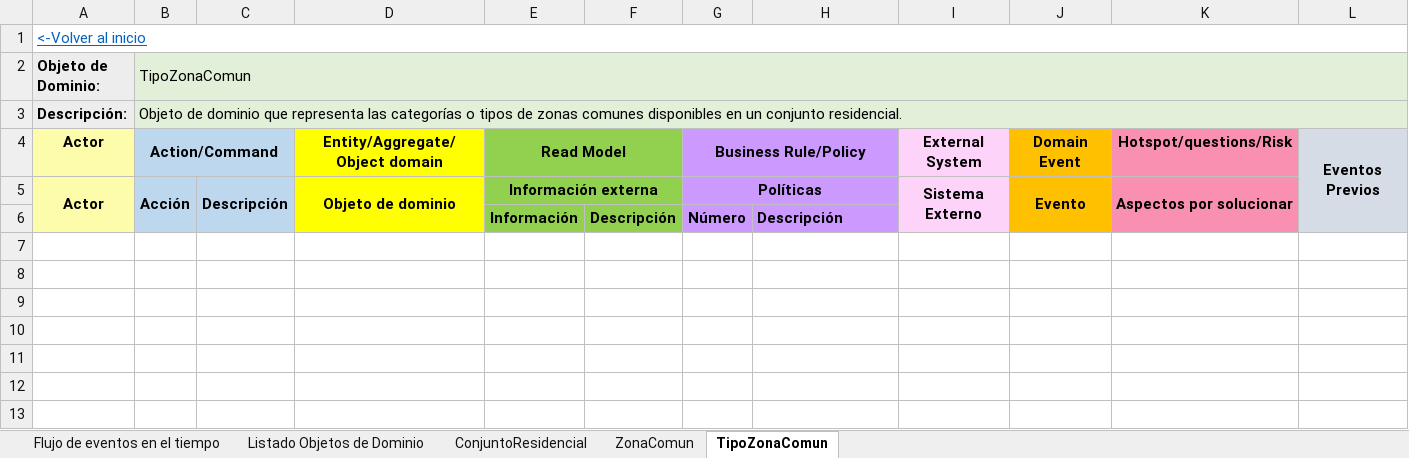
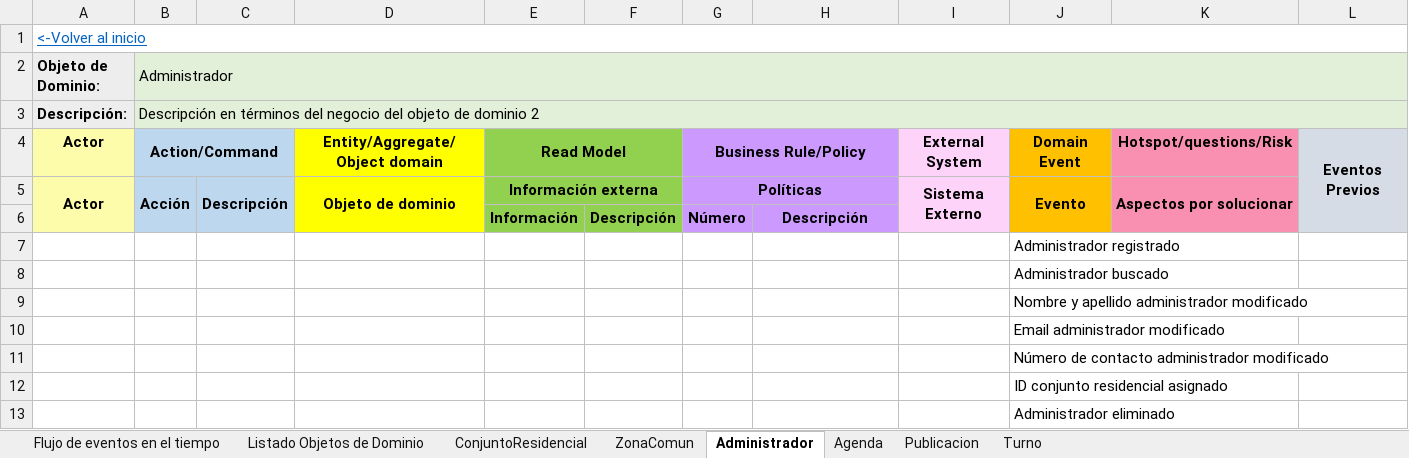
Before and after one commit to JZuluf/victus-doc, an Excel workbook: Doo-Doc/Seccion # 7/ConjuntosResidenciales - Event Storming.xlsx, sheet Administrador, drawn as a sheet; only a part is shown; values as stored, in another font and other column widths than the file's, no borders; rows hold the shown columns only; the diff names each change by its address in the sheet, - before the commit and + after, or states it on an @@ line.

Commit message:
Excel de event storming para los 3 contextos IMPORTANTE: Aún no tienen la descripción adecuada, para que lo tengan en cuenta

```diff
--- a/Doo-Doc/Seccion # 7/ConjuntosResidenciales - Event Storming.xlsx (sheet Administrador)
+++ b/Doo-Doc/Seccion # 7/ConjuntosResidenciales - Event Storming.xlsx (sheet Administrador)
-sheet tab: TipoZonaComun
+sheet tab: Administrador
+sheet tab: Agenda
+sheet tab: Publicacion
+sheet tab: Turno
-B2: TipoZonaComun
+B2: Administrador
-B3 (Administrador): Objeto de dominio que representa las categorías o tipos de zonas comunes disponibles en un conjunto residencial.
+B3 (Administrador): Descripción en términos del negocio del objeto de dominio 2
-H6 alignment: left
+H6 alignment: center
+row 7:  |  |  |  |  |  |  |  |  | Administrador registrado
+row 8:  |  |  |  |  |  |  |  |  | Administrador buscado
+row 9:  |  |  |  |  |  |  |  |  | Nombre y apellido administrador modificado
+row 10:  |  |  |  |  |  |  |  |  | Email administrador modificado
+row 11:  |  |  |  |  |  |  |  |  | Número de contacto administrador modificado
+row 12:  |  |  |  |  |  |  |  |  | ID conjunto residencial asignado
+row 13:  |  |  |  |  |  |  |  |  | Administrador eliminado
```
Also changed, not shown: sheet Listado Objetos de Dominio, sheet ZonaComun, sheet ConjuntoResidencial, charts or pictures, Doo-Doc/Seccion # 7/Reservas - Event Storming.xlsx, Doo-Doc/Seccion # 7/Residentes - Event Storming.xlsx.
